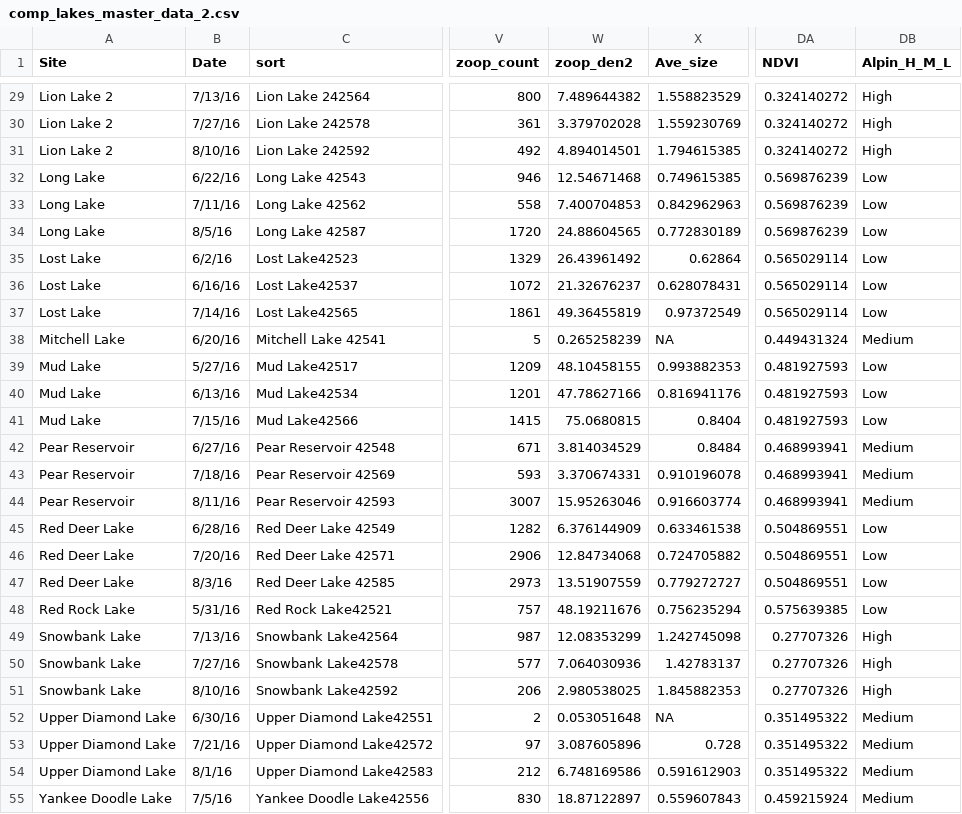
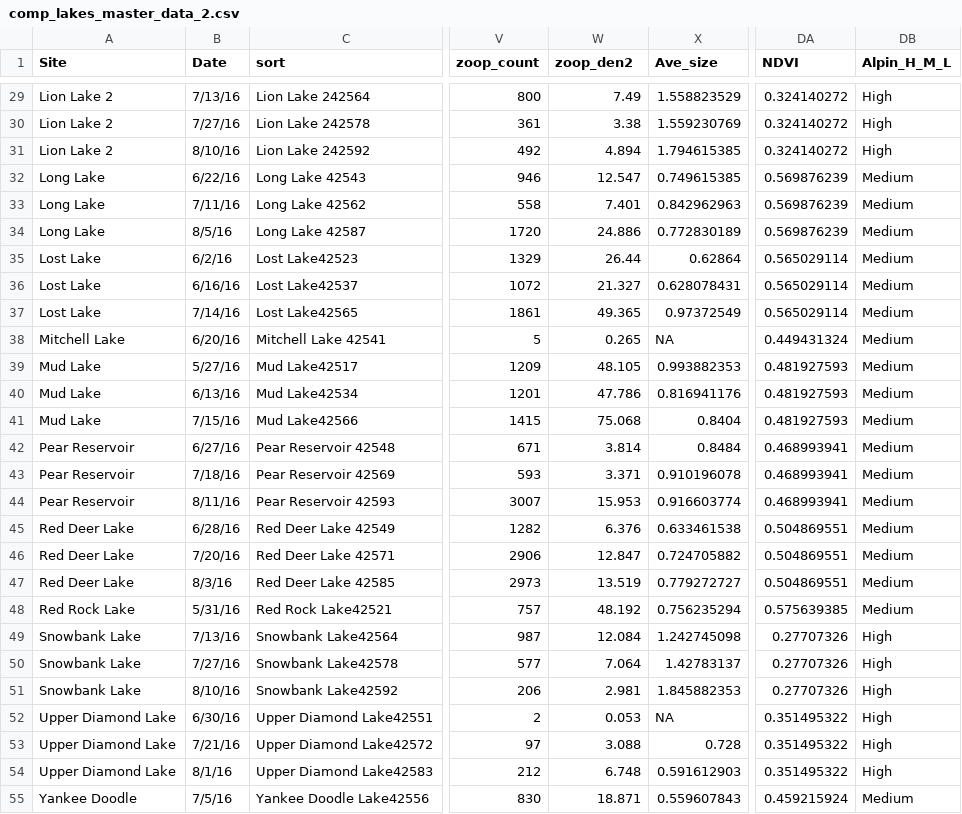
Before and after one commit to kellyloria/CP_models, a CSV file: comp_lakes_master_data_2.csv, drawn as a sheet; only a part is shown, gaps mark what is left out; the diff covers the shown part only; the diff names each change by its address in the sheet, - before the commit and + after, or states it on an @@ line.

```diff
--- a/comp_lakes_master_data_2.csv
+++ b/comp_lakes_master_data_2.csv
-W29 (zoop_den2): 7.489644382
+W29 (zoop_den2): 7.49
-W30 (zoop_den2): 3.379702028
+W30 (zoop_den2): 3.38
-W31 (zoop_den2): 4.894014501
+W31 (zoop_den2): 4.894
-W32 (zoop_den2): 12.54671468
+W32 (zoop_den2): 12.547
-DB32:DB37 (Alpin_H_M_L): Low
+DB32:DB37 (Alpin_H_M_L): Medium
-W33 (zoop_den2): 7.400704853
+W33 (zoop_den2): 7.401
-W34 (zoop_den2): 24.88604565
+W34 (zoop_den2): 24.886
-W35 (zoop_den2): 26.43961492
+W35 (zoop_den2): 26.44
-W36 (zoop_den2): 21.32676237
+W36 (zoop_den2): 21.327
-W37 (zoop_den2): 49.36455819
+W37 (zoop_den2): 49.365
-W38 (zoop_den2): 0.265258239
+W38 (zoop_den2): 0.265
-W39 (zoop_den2): 48.10458155
+W39 (zoop_den2): 48.105
-DB39:DB41 (Alpin_H_M_L): Low
+DB39:DB41 (Alpin_H_M_L): Medium
-W40 (zoop_den2): 47.78627166
+W40 (zoop_den2): 47.786
-W41 (zoop_den2): 75.0680815
+W41 (zoop_den2): 75.068
-W42 (zoop_den2): 3.814034529
+W42 (zoop_den2): 3.814
-W43 (zoop_den2): 3.370674331
+W43 (zoop_den2): 3.371
-W44 (zoop_den2): 15.95263046
+W44 (zoop_den2): 15.953
-W45 (zoop_den2): 6.376144909
+W45 (zoop_den2): 6.376
-DB45:DB48 (Alpin_H_M_L): Low
+DB45:DB48 (Alpin_H_M_L): Medium
-W46 (zoop_den2): 12.84734068
+W46 (zoop_den2): 12.847
-W47 (zoop_den2): 13.51907559
+W47 (zoop_den2): 13.519
-W48 (zoop_den2): 48.19211676
+W48 (zoop_den2): 48.192
-W49 (zoop_den2): 12.08353299
+W49 (zoop_den2): 12.084
-W50 (zoop_den2): 7.064030936
+W50 (zoop_den2): 7.064
-W51 (zoop_den2): 2.980538025
+W51 (zoop_den2): 2.981
-W52 (zoop_den2): 0.053051648
+W52 (zoop_den2): 0.053
-DB52:DB54 (Alpin_H_M_L): Medium
+DB52:DB54 (Alpin_H_M_L): High
-W53 (zoop_den2): 3.087605896
+W53 (zoop_den2): 3.088
-W54 (zoop_den2): 6.748169586
+W54 (zoop_den2): 6.748
-A55 (Site): Yankee Doodle Lake
+A55 (Site): Yankee Doodle
-W55 (zoop_den2): 18.87122897
+W55 (zoop_den2): 18.871
```
Also changed, not shown: 33 edited cells elsewhere in this file, Comp_lake_total_rich_sum.csv, coef_plot.csv, 53 other files.
